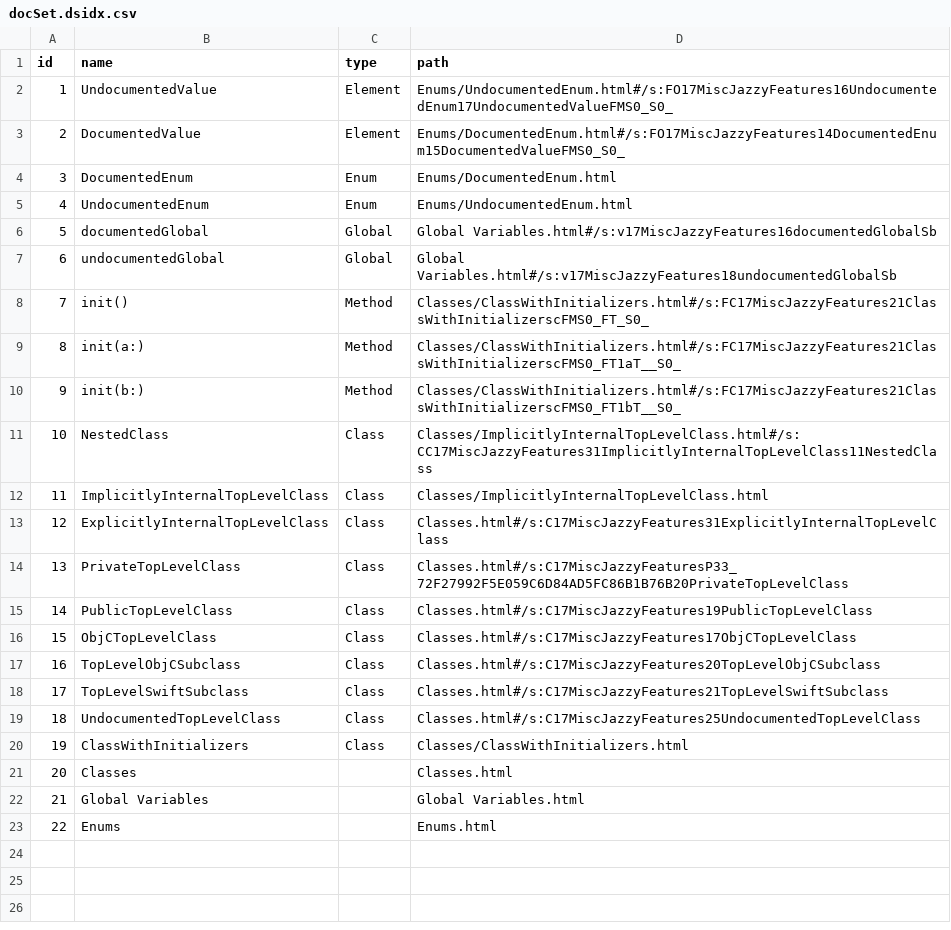
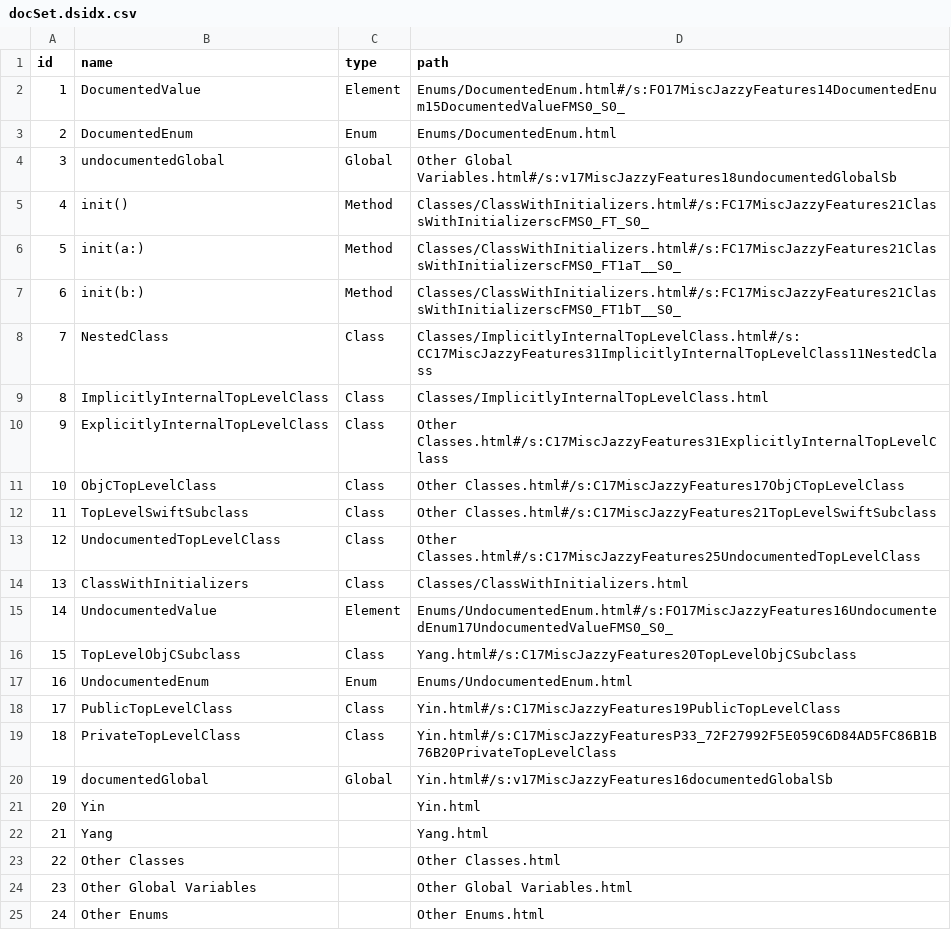
Before and after one commit to realm/jazzy-integration-specs, a CSV file: misc_jazzy_features/after/docs/docsets/MiscJazzyFeatures.docset/Contents/Resources/docSet.dsidx.csv, drawn as a sheet; removed rows and columns are numbered as before the commit, all else as after; the diff names each change by its address in the sheet, - before the commit and + after, or states it on an @@ line.

Commit message:
Added custom categories to misc_jazzy_features

```diff
--- a/misc_jazzy_features/after/docs/docsets/MiscJazzyFeatures.docset/Contents/Resources/docSet.dsidx.csv
+++ b/misc_jazzy_features/after/docs/docsets/MiscJazzyFeatures.docset/Contents/Resources/docSet.dsidx.csv
@@ column A (id) renumbered between rows 2 and 24 @@
-row 6: 5 | documentedGlobal | Global | Global Variables.html#/s:v17MiscJazzyFeatures16documentedGlobalSb
-D4 (path): Global Variables.html#/s:v17MiscJazzyFeatures18undocumentedGlobalSb
+D4 (path): Other Global Variables.html#/s:v17MiscJazzyFeatures18undocumentedGlobalSb
-D10 (path): Classes.html#/s:C17MiscJazzyFeatures31ExplicitlyInternalTopLevelClass
+D10 (path): Other Classes.html#/s:C17MiscJazzyFeatures31ExplicitlyInternalTopLevelClass
-row 14: 13 | PrivateTopLevelClass | Class | Classes.html#/s:C17MiscJazzyFeaturesP33_72F27992F5E059C6D84AD5FC86B1B76B20PrivateTopLevelClass
-row 15: 14 | PublicTopLevelClass | Class | Classes.html#/s:C17MiscJazzyFeatures19PublicTopLevelClass
-D11 (path): Classes.html#/s:C17MiscJazzyFeatures17ObjCTopLevelClass
+D11 (path): Other Classes.html#/s:C17MiscJazzyFeatures17ObjCTopLevelClass
-row 17: 16 | TopLevelObjCSubclass | Class | Classes.html#/s:C17MiscJazzyFeatures20TopLevelObjCSubclass
-D12 (path): Classes.html#/s:C17MiscJazzyFeatures21TopLevelSwiftSubclass
+D12 (path): Other Classes.html#/s:C17MiscJazzyFeatures21TopLevelSwiftSubclass
-D13 (path): Classes.html#/s:C17MiscJazzyFeatures25UndocumentedTopLevelClass
+D13 (path): Other Classes.html#/s:C17MiscJazzyFeatures25UndocumentedTopLevelClass
-row 21: 20 | Classes |  | Classes.html
@@ row 2 moved to row 15: 14 @@
+row 16: 15 | TopLevelObjCSubclass | Class | Yang.html#/s:C17MiscJazzyFeatures20TopLevelObjCSubclass
@@ row 5 moved to row 17: 16 @@
+row 18: 17 | PublicTopLevelClass | Class | Yin.html#/s:C17MiscJazzyFeatures19PublicTopLevelClass
+row 19: 18 | PrivateTopLevelClass | Class | Yin.html#/s:C17MiscJazzyFeaturesP33_72F27992F5E059C6D84AD5FC86B1B76B20PrivateTopLevelClass
+row 20: 19 | documentedGlobal | Global | Yin.html#/s:v17MiscJazzyFeatures16documentedGlobalSb
+row 21: 20 | Yin |  | Yin.html
+row 22: 21 | Yang |  | Yang.html
+row 23: 22 | Other Classes |  | Other Classes.html
-B24 (name): Global Variables
+B24 (name): Other Global Variables
-D24 (path): Global Variables.html
+D24 (path): Other Global Variables.html
-row 23: 22 | Enums |  | Enums.html
+row 25: 24 | Other Enums |  | Other Enums.html
```
Also changed, not shown: 20 other files.
